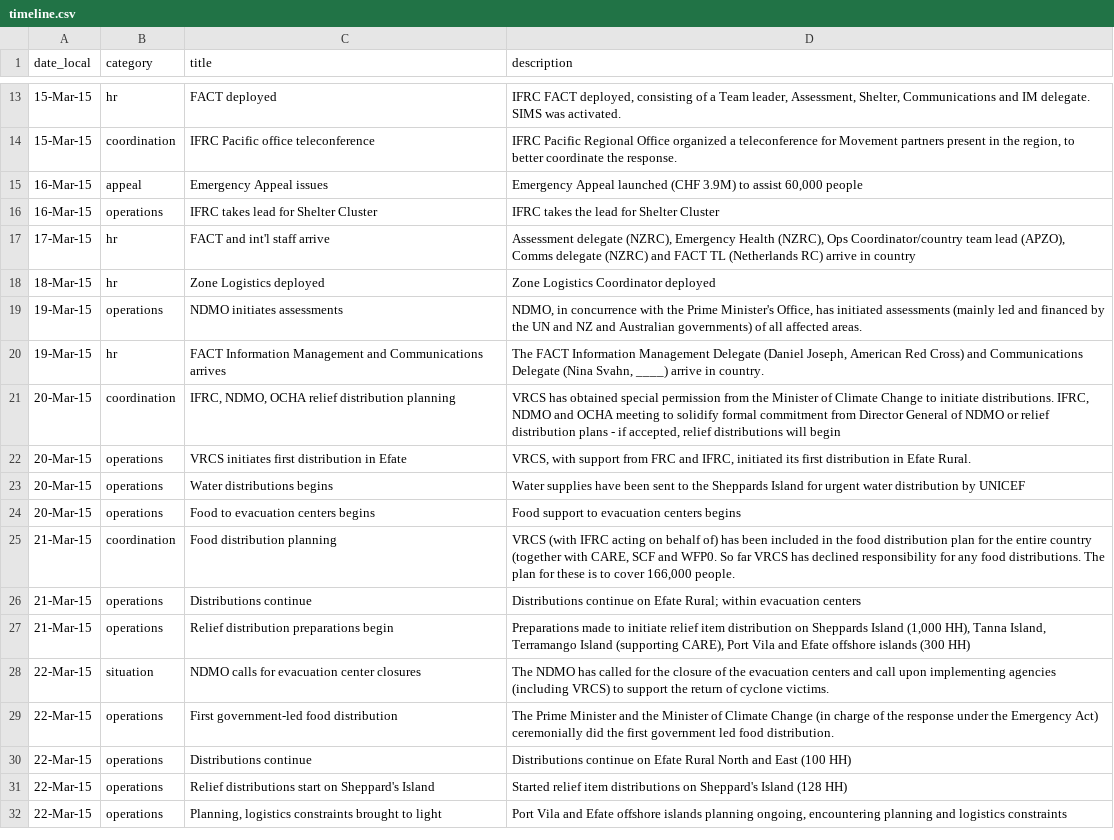
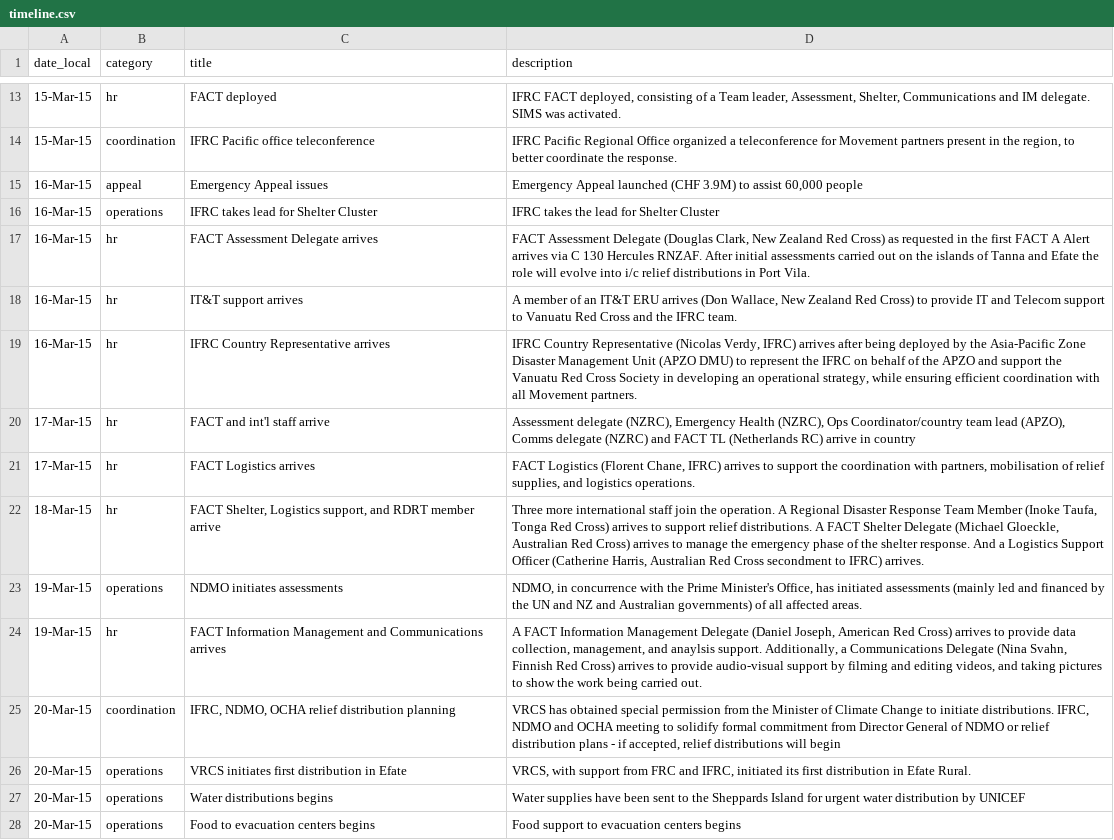
Before and after one commit to AmericanRedCross/pam-timeline, a CSV file: data/timeline.csv, drawn as a sheet; only a part is shown, gaps mark what is left out; the shorter side is filled out with more unchanged rows; the diff covers the shown part only.

Commit message:
adding timeline entries

```diff
--- a/data/timeline.csv
+++ b/data/timeline.csv
@@ -16,6 +16,10 @@ date_local,category,title,description
 16-Mar-15,operations,IFRC takes lead for Shelter Cluster,IFRC takes the lead for Shelter Cluster
+16-Mar-15,hr,FACT Assessment Delegate arrives,"FACT Assessment Delegate (Douglas Clark, New Zealand Red Cross) as requested in the first FACT A Alert arrives via C 130 Hercules RNZAF. After initial assessments carried out on the islands of Tanna and Efate the role will evolve into i/c relief distributions in Port Vila."
+16-Mar-15,hr,IT&T support arrives,"A member of an IT&T ERU arrives (Don Wallace, New Zealand Red Cross) to provide IT and Telecom support to Vanuatu Red Cross and the IFRC team."
+16-Mar-15,hr,IFRC Country Representative arrives,"IFRC Country Representative (Nicolas Verdy, IFRC) arrives after being deployed by the Asia-Pacific Zone Disaster Management Unit (APZO DMU) to represent the IFRC on behalf of the APZO and support the Vanuatu Red Cross Society in developing an operational strategy, while ensuring efficient coordination with all Movement partners."
 17-Mar-15,hr,FACT and int'l staff arrive,"Assessment delegate (NZRC), Emergency Health (NZRC), Ops Coordinator/country team lead (APZO), Comms delegate (NZRC) and FACT TL (Netherlands RC) arrive in country"
-18-Mar-15,hr,Zone Logistics deployed,Zone Logistics Coordinator deployed
+17-Mar-15,hr,FACT Logistics arrives,"FACT Logistics (Florent Chane, IFRC) arrives to support the coordination with partners, mobilisation of relief supplies, and logistics operations."
+18-Mar-15,hr,"FACT Shelter, Logistics support, and RDRT member arrive","Three more international staff join the operation. A Regional Disaster Response Team Member (Inoke Taufa, Tonga Red Cross) arrives to support relief distributions. A FACT Shelter Delegate (Michael Gloeckle, Australian Red Cross) arrives to manage the emergency phase of the shelter response. And a Logistics Support Officer (Catherine Harris, Australian Red Cross secondment to IFRC) arrives."
 19-Mar-15,operations,NDMO initiates assessments,"NDMO, in concurrence with the Prime Minister's Office, has initiated assessments (mainly led and financed by the UN and NZ and Australian governments) of all affected areas. "
-19-Mar-15,hr,FACT Information Management and Communications arrives,"The FACT Information Management Delegate (Daniel Joseph, American Red Cross) and Communications Delegate (Nina Svahn, ____) arrive in country."
+19-Mar-15,hr,FACT Information Management and Communications arrives,"A FACT Information Management Delegate (Daniel Joseph, American Red Cross) arrives to provide data collection, management, and anaylsis support. Additionally, a Communications Delegate (Nina Svahn, Finnish Red Cross) arrives to provide audio-visual support by filming and editing videos, and taking pictures to show the work being carried out."
 20-Mar-15,coordination,"IFRC, NDMO, OCHA relief distribution planning","VRCS has obtained special permission from the Minister of Climate Change to initiate distributions. IFRC, NDMO and OCHA meeting to solidify formal commitment from Director General of NDMO or relief distribution plans - if accepted, relief distributions will begin"
```
Also changed, not shown: 4 added rows and 1 edited cell elsewhere in this file.
